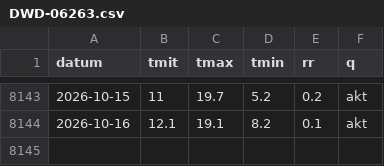
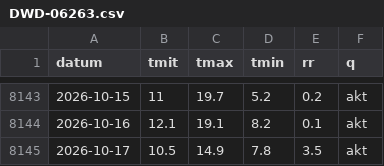
Before and after one commit to 42hope/pilz-wetter, a CSV file: reihen/DWD-06263.csv, drawn as a sheet; only a part is shown, gaps mark what is left out; the diff names each change by its address in the sheet, - before the commit and + after, or states it on an @@ line.

```diff
--- a/reihen/DWD-06263.csv
+++ b/reihen/DWD-06263.csv
+row 8145: 2026-10-17 | 10.5 | 14.9 | 7.8 | 3.5 | akt
```
Also changed, not shown: reihen/BR-F.csv, reihen/BR-W.csv, 9 other files.
